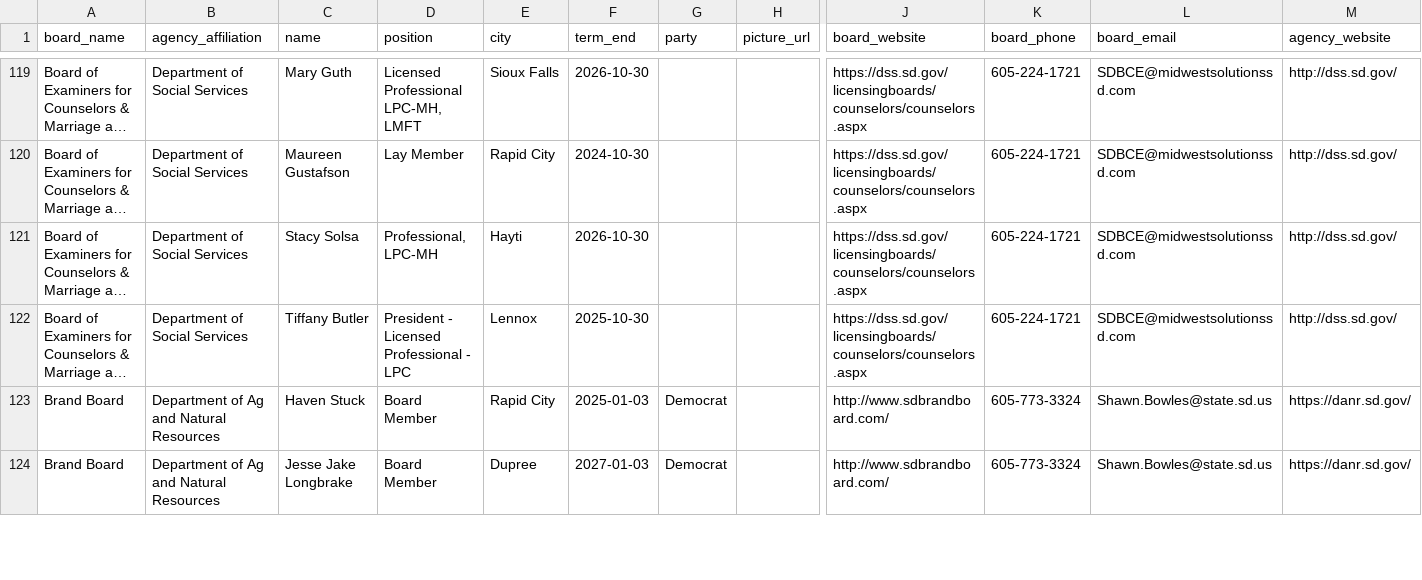
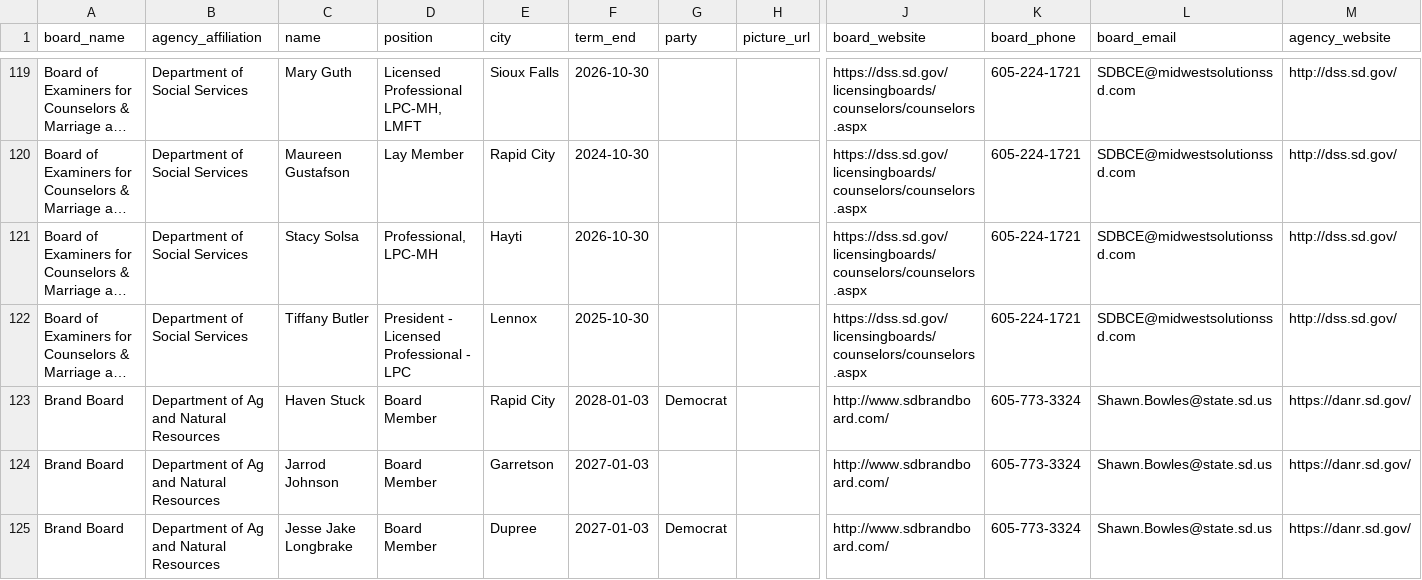
Before and after one commit to cjwinchester/south-dakota-boards-commissions, a CSV file: south-dakota-boards-and-commission-members.csv, drawn as a sheet; only a part is shown, gaps mark what is left out; long unchanged cells end in …; rows hold the shown columns only; the diff covers the shown part only; the diff names each change by its address in the sheet, - before the commit and + after, or states it on an @@ line.

```diff
--- a/south-dakota-boards-and-commission-members.csv
+++ b/south-dakota-boards-and-commission-members.csv
-F123 (term_end): 2025-01-03
+F123 (term_end): 2028-01-03
+row 124: Brand Board | Department of Ag and Natural Resources | Jarrod Johnson | Board Member | Garretson | 2027-01-03 |  |  | http://www.sdbrandboard.com/ | 605-773-3324 | Shawn.Bowles@state.sd.us | https://danr.sd.gov/
```
Also changed, not shown: 2 added rows, 2 removed rows and 7 edited cells elsewhere in this file.
